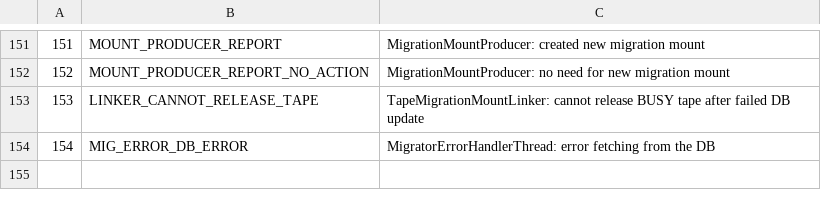
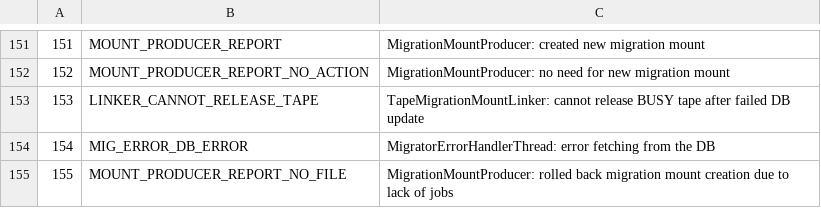
Before and after one commit to cern-cta/CTA, a CSV file: castor/tape/tapegateway/TapeGatewayDlfMessages.csv, drawn as a sheet; only a part is shown, gaps mark what is left out.

Commit message:
bug #91727: RFE: log messages for migration stream/mount handling in 2.1.12
Improved the logging. Simplified the report passing out of DB wrapper procedure.
Added an error level alarm in case a safety check triggered.
The tape attachment message was in debug level (now info).

```diff
--- a/castor/tape/tapegateway/TapeGatewayDlfMessages.csv
+++ b/castor/tape/tapegateway/TapeGatewayDlfMessages.csv
@@ -154 +154,2 @@
 154,MIG_ERROR_DB_ERROR,"MigratorErrorHandlerThread: error fetching from the DB"
+155,MOUNT_PRODUCER_REPORT_NO_FILE,"MigrationMountProducer: rolled back migration mount creation due to lack of jobs"
```
Also changed, not shown: 10 other files.
